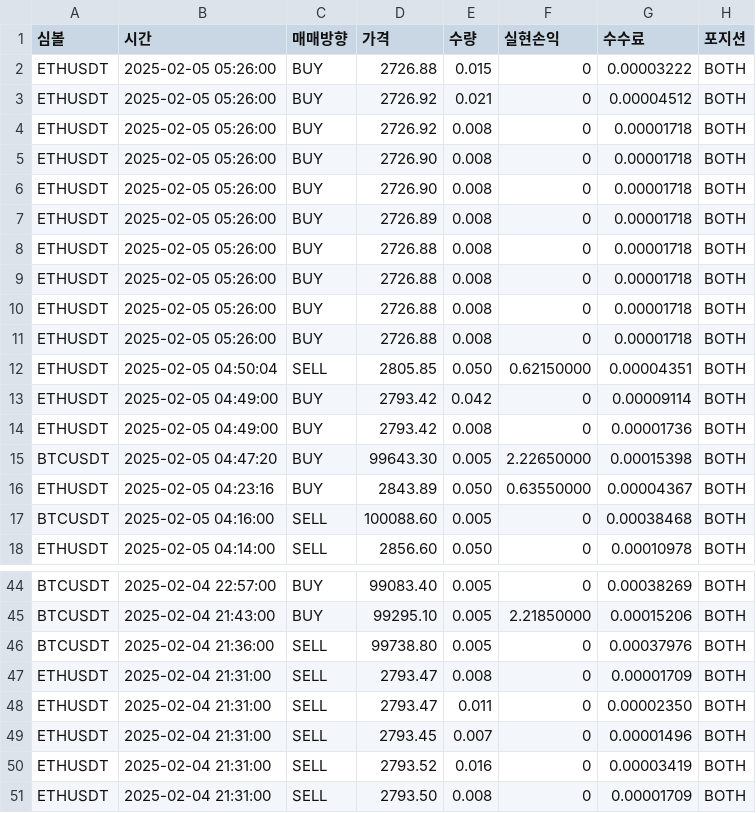
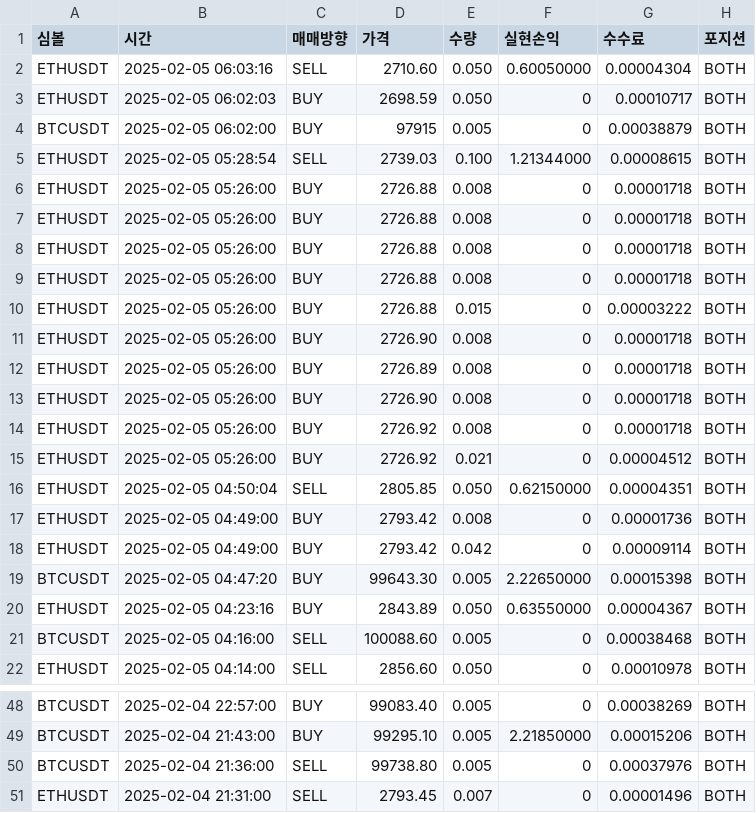
Before and after one commit to June-dwai/Dashboard, a CSV file: data/recent_trades.csv, drawn as a sheet; only a part is shown, gaps mark what is left out; the diff covers the shown part only.

```diff
--- a/data/recent_trades.csv
+++ b/data/recent_trades.csv
@@ -1,8 +1,6 @@
 심볼,시간,매매방향,가격,수량,실현손익,수수료,포지션
-ETHUSDT,2025-02-05 05:26:00,BUY,2726.88,0.015,0,0.00003222,BOTH
-ETHUSDT,2025-02-05 05:26:00,BUY,2726.92,0.021,0,0.00004512,BOTH
-ETHUSDT,2025-02-05 05:26:00,BUY,2726.92,0.008,0,0.00001718,BOTH
-ETHUSDT,2025-02-05 05:26:00,BUY,2726.90,0.008,0,0.00001718,BOTH
-ETHUSDT,2025-02-05 05:26:00,BUY,2726.90,0.008,0,0.00001718,BOTH
-ETHUSDT,2025-02-05 05:26:00,BUY,2726.89,0.008,0,0.00001718,BOTH
+ETHUSDT,2025-02-05 06:03:16,SELL,2710.60,0.050,0.60050000,0.00004304,BOTH
+ETHUSDT,2025-02-05 06:02:03,BUY,2698.59,0.050,0,0.00010717,BOTH
+BTCUSDT,2025-02-05 06:02:00,BUY,97915,0.005,0,0.00038879,BOTH
+ETHUSDT,2025-02-05 05:28:54,SELL,2739.03,0.100,1.21344000,0.00008615,BOTH
 ETHUSDT,2025-02-05 05:26:00,BUY,2726.88,0.008,0,0.00001718,BOTH
@@ -11,5 +9,11 @@ ETHUSDT,2025-02-05 05:26:00,BUY,2726.88,0.008,0,0.00001718,BOTH
 ETHUSDT,2025-02-05 05:26:00,BUY,2726.88,0.008,0,0.00001718,BOTH
+ETHUSDT,2025-02-05 05:26:00,BUY,2726.88,0.015,0,0.00003222,BOTH
+ETHUSDT,2025-02-05 05:26:00,BUY,2726.90,0.008,0,0.00001718,BOTH
+ETHUSDT,2025-02-05 05:26:00,BUY,2726.89,0.008,0,0.00001718,BOTH
+ETHUSDT,2025-02-05 05:26:00,BUY,2726.90,0.008,0,0.00001718,BOTH
+ETHUSDT,2025-02-05 05:26:00,BUY,2726.92,0.008,0,0.00001718,BOTH
+ETHUSDT,2025-02-05 05:26:00,BUY,2726.92,0.021,0,0.00004512,BOTH
 ETHUSDT,2025-02-05 04:50:04,SELL,2805.85,0.050,0.62150000,0.00004351,BOTH
+ETHUSDT,2025-02-05 04:49:00,BUY,2793.42,0.008,0,0.00001736,BOTH
 ETHUSDT,2025-02-05 04:49:00,BUY,2793.42,0.042,0,0.00009114,BOTH
-ETHUSDT,2025-02-05 04:49:00,BUY,2793.42,0.008,0,0.00001736,BOTH
 BTCUSDT,2025-02-05 04:47:20,BUY,99643.30,0.005,2.22650000,0.00015398,BOTH
@@ -46,6 +50,2 @@ BTCUSDT,2025-02-04 21:43:00,BUY,99295.10,0.005,2.21850000,0.00015206,BOTH
 BTCUSDT,2025-02-04 21:36:00,SELL,99738.80,0.005,0,0.00037976,BOTH
-ETHUSDT,2025-02-04 21:31:00,SELL,2793.47,0.008,0,0.00001709,BOTH
-ETHUSDT,2025-02-04 21:31:00,SELL,2793.47,0.011,0,0.00002350,BOTH
 ETHUSDT,2025-02-04 21:31:00,SELL,2793.45,0.007,0,0.00001496,BOTH
-ETHUSDT,2025-02-04 21:31:00,SELL,2793.52,0.016,0,0.00003419,BOTH
-ETHUSDT,2025-02-04 21:31:00,SELL,2793.50,0.008,0,0.00001709,BOTH
```
Also changed, not shown: 1 moved row elsewhere in this file, 1 other file.
